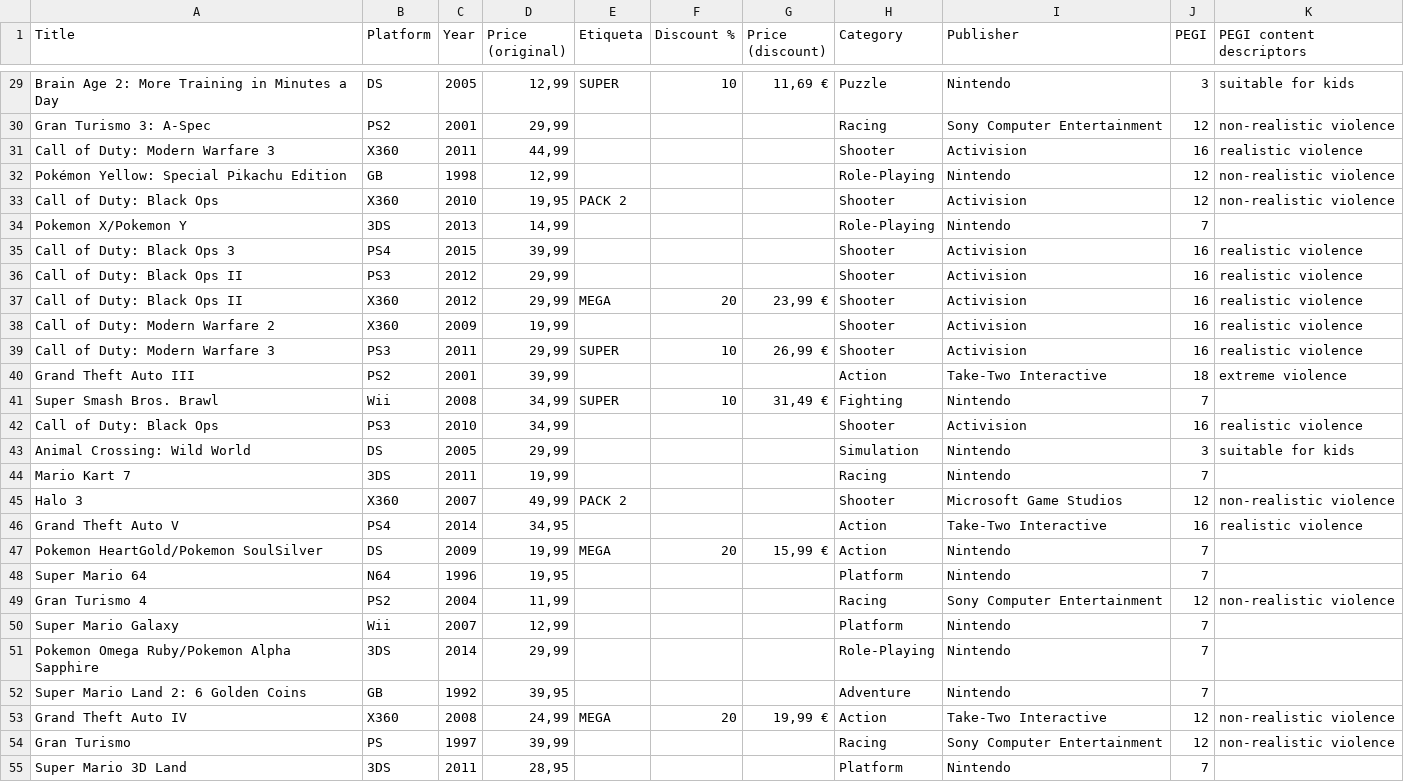
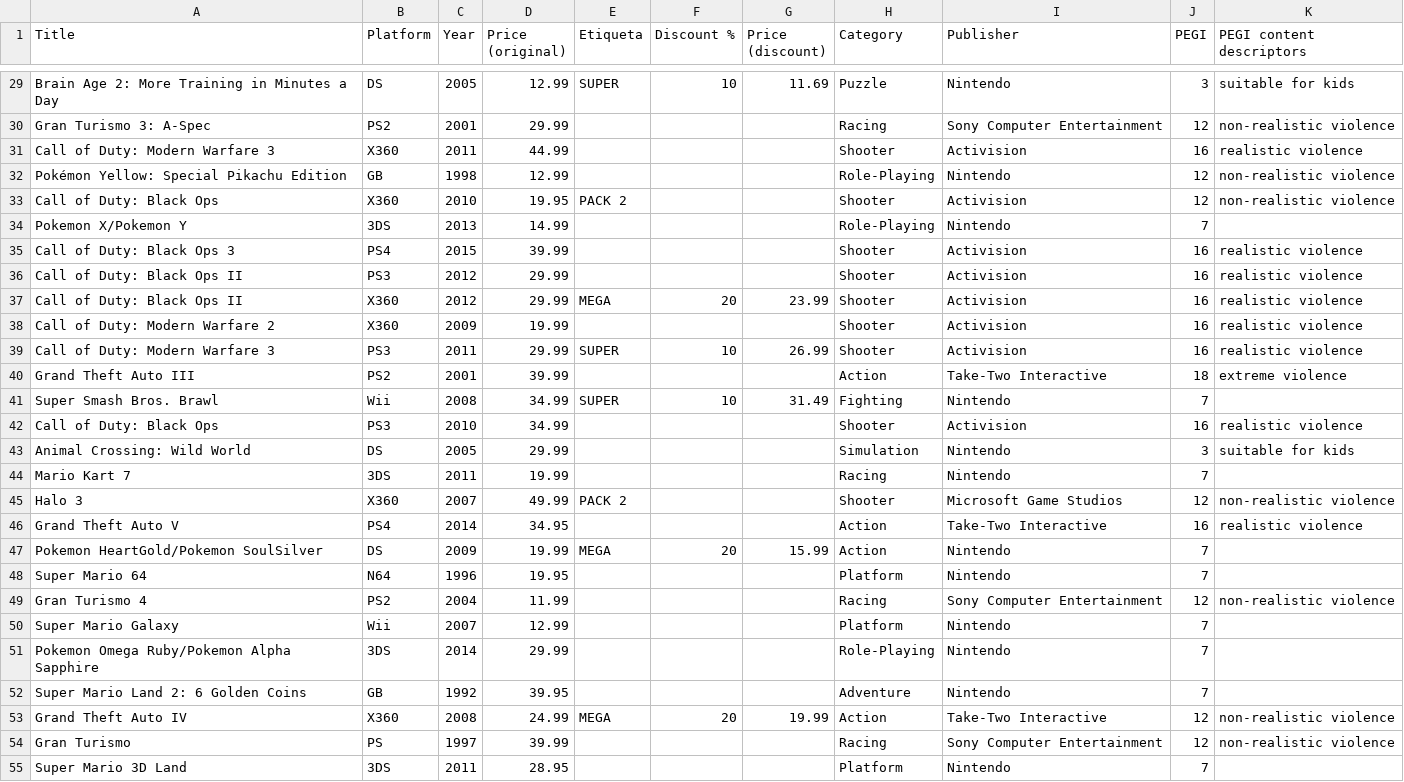
Before and after one commit to MaGa6969/LegacyGames, a CSV file: src/main/resources/templates/assets/Legacy Games - Inventory - Juegos.csv, drawn as a sheet; only a part is shown, gaps mark what is left out; the diff covers the shown part only; the diff names each change by its address in the sheet, - before the commit and + after, or states it on an @@ line.

```diff
--- a/src/main/resources/templates/assets/Legacy Games - Inventory - Juegos.csv
+++ b/src/main/resources/templates/assets/Legacy Games - Inventory - Juegos.csv
-D29 (Price (original)): 12,99
+D29 (Price (original)): 12.99
-G29 (Price (discount)): 11,69 €
+G29 (Price (discount)): 11.69
-D30 (Price (original)): 29,99
+D30 (Price (original)): 29.99
-D31 (Price (original)): 44,99
+D31 (Price (original)): 44.99
-D32 (Price (original)): 12,99
+D32 (Price (original)): 12.99
-D33 (Price (original)): 19,95
+D33 (Price (original)): 19.95
-D34 (Price (original)): 14,99
+D34 (Price (original)): 14.99
-D35 (Price (original)): 39,99
+D35 (Price (original)): 39.99
-D36:D37 (Price (original)): 29,99
+D36:D37 (Price (original)): 29.99
-G37 (Price (discount)): 23,99 €
+G37 (Price (discount)): 23.99
-D38 (Price (original)): 19,99
+D38 (Price (original)): 19.99
-D39 (Price (original)): 29,99
+D39 (Price (original)): 29.99
-G39 (Price (discount)): 26,99 €
+G39 (Price (discount)): 26.99
-D40 (Price (original)): 39,99
+D40 (Price (original)): 39.99
-D41:D42 (Price (original)): 34,99
+D41:D42 (Price (original)): 34.99
-G41 (Price (discount)): 31,49 €
+G41 (Price (discount)): 31.49
-D43 (Price (original)): 29,99
+D43 (Price (original)): 29.99
-D44 (Price (original)): 19,99
+D44 (Price (original)): 19.99
-D45 (Price (original)): 49,99
+D45 (Price (original)): 49.99
-D46 (Price (original)): 34,95
+D46 (Price (original)): 34.95
-D47 (Price (original)): 19,99
+D47 (Price (original)): 19.99
-G47 (Price (discount)): 15,99 €
+G47 (Price (discount)): 15.99
-D48 (Price (original)): 19,95
+D48 (Price (original)): 19.95
-D49 (Price (original)): 11,99
+D49 (Price (original)): 11.99
-D50 (Price (original)): 12,99
+D50 (Price (original)): 12.99
-D51 (Price (original)): 29,99
+D51 (Price (original)): 29.99
-D52 (Price (original)): 39,95
+D52 (Price (original)): 39.95
-D53 (Price (original)): 24,99
+D53 (Price (original)): 24.99
-G53 (Price (discount)): 19,99 €
+G53 (Price (discount)): 19.99
-D54 (Price (original)): 39,99
+D54 (Price (original)): 39.99
-D55 (Price (original)): 28,95
+D55 (Price (original)): 28.95
```
Also changed, not shown: 80 edited cells elsewhere in this file, 2 other files.
